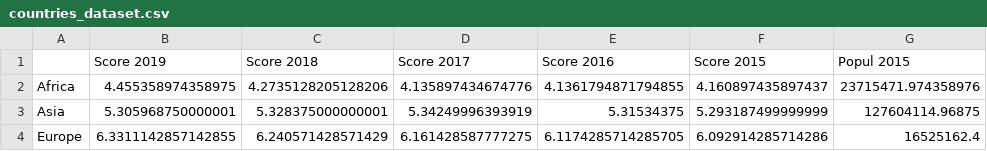
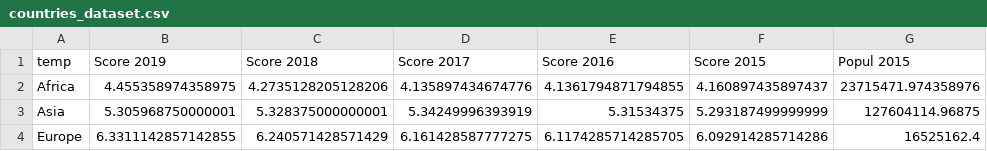
Before and after one commit to Zatfer17/dataviz, a CSV file: countries_dataset.csv, drawn as a sheet; only a part is shown; the diff names each change by its address in the sheet, - before the commit and + after, or states it on an @@ line.

Commit message:
Update countries_dataset.csv

```diff
--- a/countries_dataset.csv
+++ b/countries_dataset.csv
-A1: (empty)
+A1: temp
```
